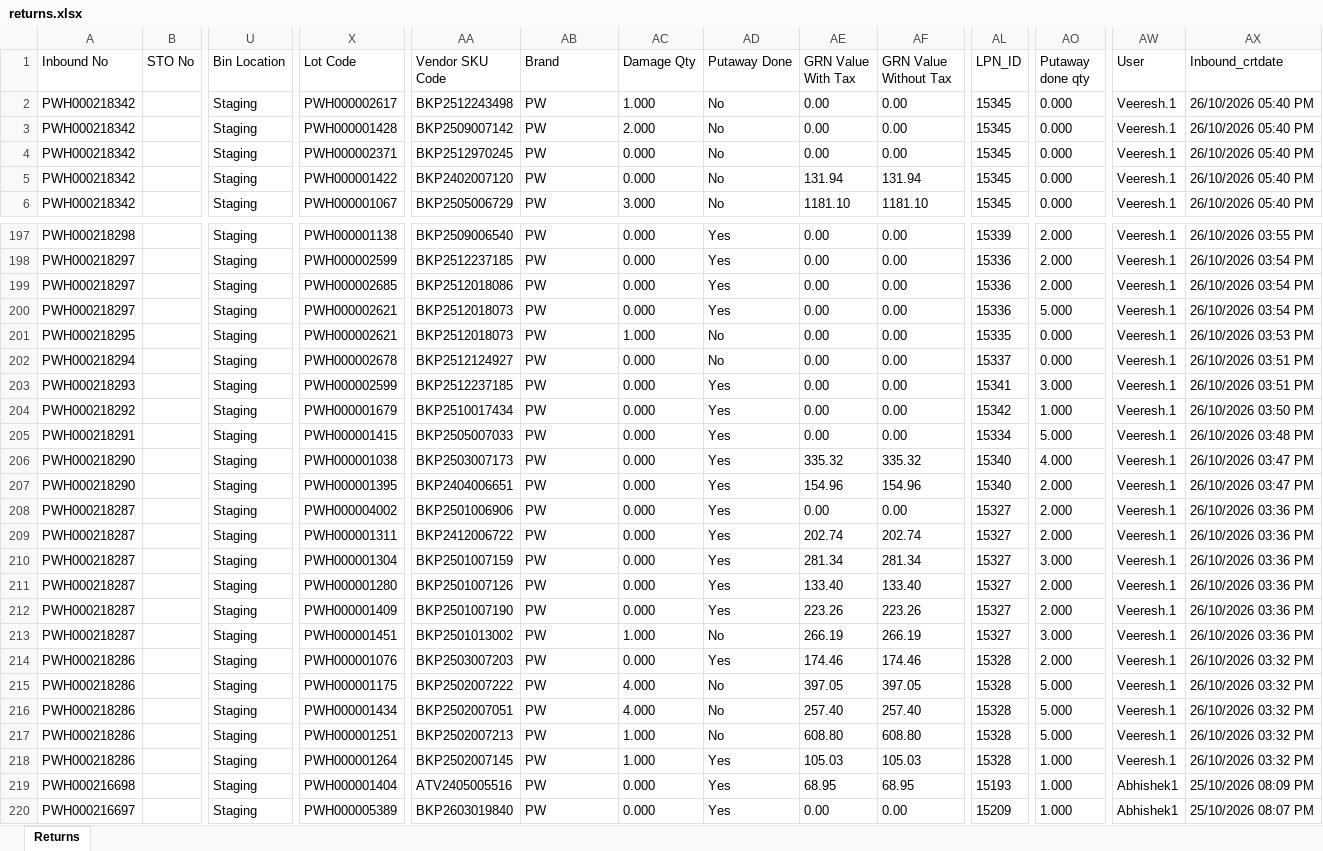
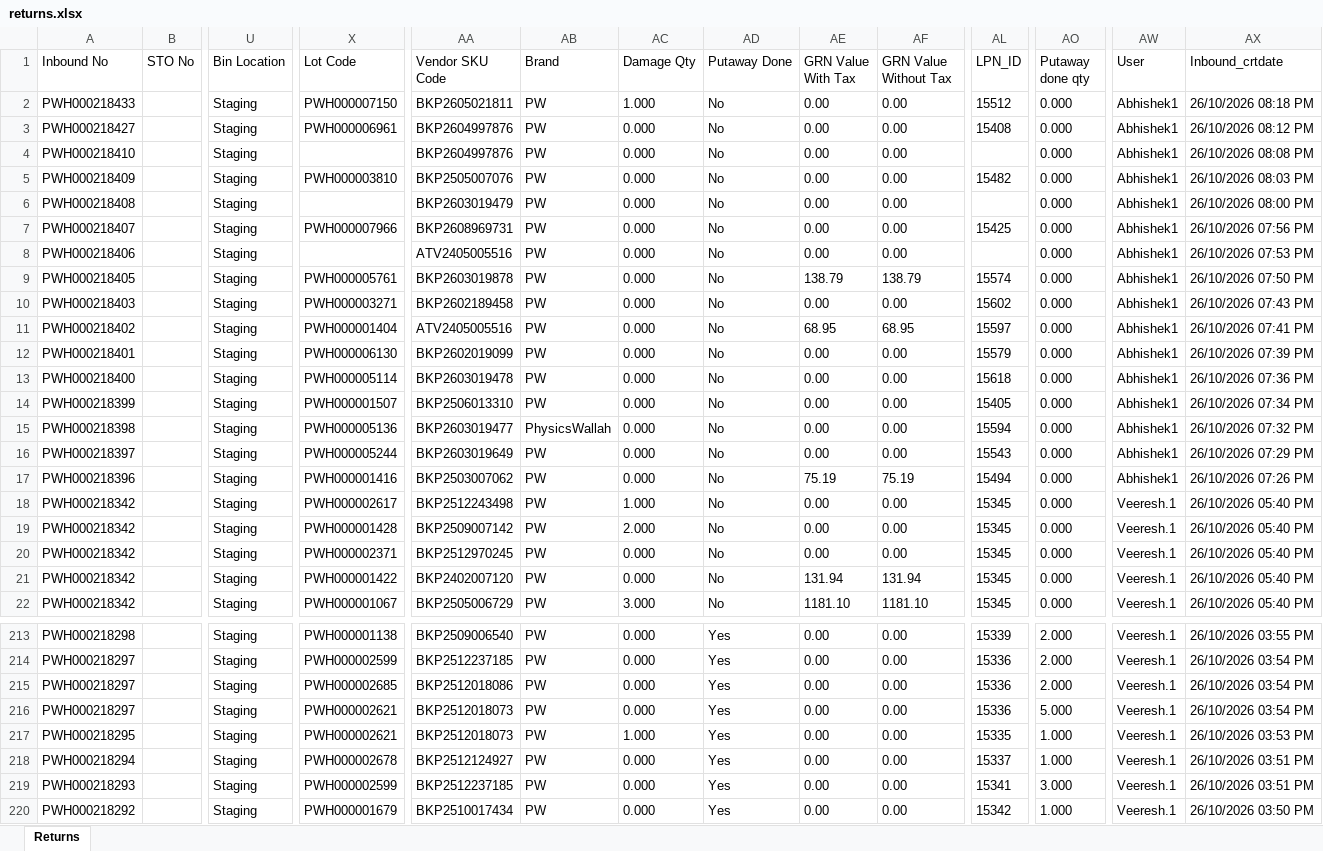
Before and after one commit to Kamal2-Pal/PW-Master-Dashboard-V2, an Excel workbook: returns.xlsx, sheet Returns, drawn as a sheet; only a part is shown, gaps mark what is left out; the shorter side is filled out with more unchanged rows; values as stored, in another font and other column widths than the file's, no borders; addresses are those after the commit; rows hold the shown columns only; the diff covers the shown part only; the diff names each change by its address in the sheet, - before the commit and + after, or states it on an @@ line.

```diff
--- a/returns.xlsx (sheet Returns)
+++ b/returns.xlsx (sheet Returns)
+row 2: PWH000218433 |  | Staging | PWH000007150 | BKP2605021811 | PW | 1.000 | No | 0.00 | 0.00 | 15512 | 0.000 | Abhishek1 | 26/10/2026 08:18 PM
+row 3: PWH000218427 |  | Staging | PWH000006961 | BKP2604997876 | PW | 0.000 | No | 0.00 | 0.00 | 15408 | 0.000 | Abhishek1 | 26/10/2026 08:12 PM
+row 4: PWH000218410 |  | Staging |  | BKP2604997876 | PW | 0.000 | No | 0.00 | 0.00 |  | 0.000 | Abhishek1 | 26/10/2026 08:08 PM
+row 5: PWH000218409 |  | Staging | PWH000003810 | BKP2505007076 | PW | 0.000 | No | 0.00 | 0.00 | 15482 | 0.000 | Abhishek1 | 26/10/2026 08:03 PM
+row 6: PWH000218408 |  | Staging |  | BKP2603019479 | PW | 0.000 | No | 0.00 | 0.00 |  | 0.000 | Abhishek1 | 26/10/2026 08:00 PM
+row 7: PWH000218407 |  | Staging | PWH000007966 | BKP2608969731 | PW | 0.000 | No | 0.00 | 0.00 | 15425 | 0.000 | Abhishek1 | 26/10/2026 07:56 PM
+row 8: PWH000218406 |  | Staging |  | ATV2405005516 | PW | 0.000 | No | 0.00 | 0.00 |  | 0.000 | Abhishek1 | 26/10/2026 07:53 PM
+row 9: PWH000218405 |  | Staging | PWH000005761 | BKP2603019878 | PW | 0.000 | No | 138.79 | 138.79 | 15574 | 0.000 | Abhishek1 | 26/10/2026 07:50 PM
+row 10: PWH000218403 |  | Staging | PWH000003271 | BKP2602189458 | PW | 0.000 | No | 0.00 | 0.00 | 15602 | 0.000 | Abhishek1 | 26/10/2026 07:43 PM
+row 11: PWH000218402 |  | Staging | PWH000001404 | ATV2405005516 | PW | 0.000 | No | 68.95 | 68.95 | 15597 | 0.000 | Abhishek1 | 26/10/2026 07:41 PM
+row 12: PWH000218401 |  | Staging | PWH000006130 | BKP2602019099 | PW | 0.000 | No | 0.00 | 0.00 | 15579 | 0.000 | Abhishek1 | 26/10/2026 07:39 PM
+row 13: PWH000218400 |  | Staging | PWH000005114 | BKP2603019478 | PW | 0.000 | No | 0.00 | 0.00 | 15618 | 0.000 | Abhishek1 | 26/10/2026 07:36 PM
+row 14: PWH000218399 |  | Staging | PWH000001507 | BKP2506013310 | PW | 0.000 | No | 0.00 | 0.00 | 15405 | 0.000 | Abhishek1 | 26/10/2026 07:34 PM
+row 15: PWH000218398 |  | Staging | PWH000005136 | BKP2603019477 | PhysicsWallah | 0.000 | No | 0.00 | 0.00 | 15594 | 0.000 | Abhishek1 | 26/10/2026 07:32 PM
+row 16: PWH000218397 |  | Staging | PWH000005244 | BKP2603019649 | PW | 0.000 | No | 0.00 | 0.00 | 15543 | 0.000 | Abhishek1 | 26/10/2026 07:29 PM
+row 17: PWH000218396 |  | Staging | PWH000001416 | BKP2503007062 | PW | 0.000 | No | 75.19 | 75.19 | 15494 | 0.000 | Abhishek1 | 26/10/2026 07:26 PM
-AD217:AD218 (Putaway Done): No
+AD217:AD218 (Putaway Done): Yes
-AO217:AO218 (Putaway done qty): 0.000
+AO217:AO218 (Putaway done qty): 1.000
```
Also changed, not shown: 122 edited cells elsewhere in this sheet, 3 other files.
